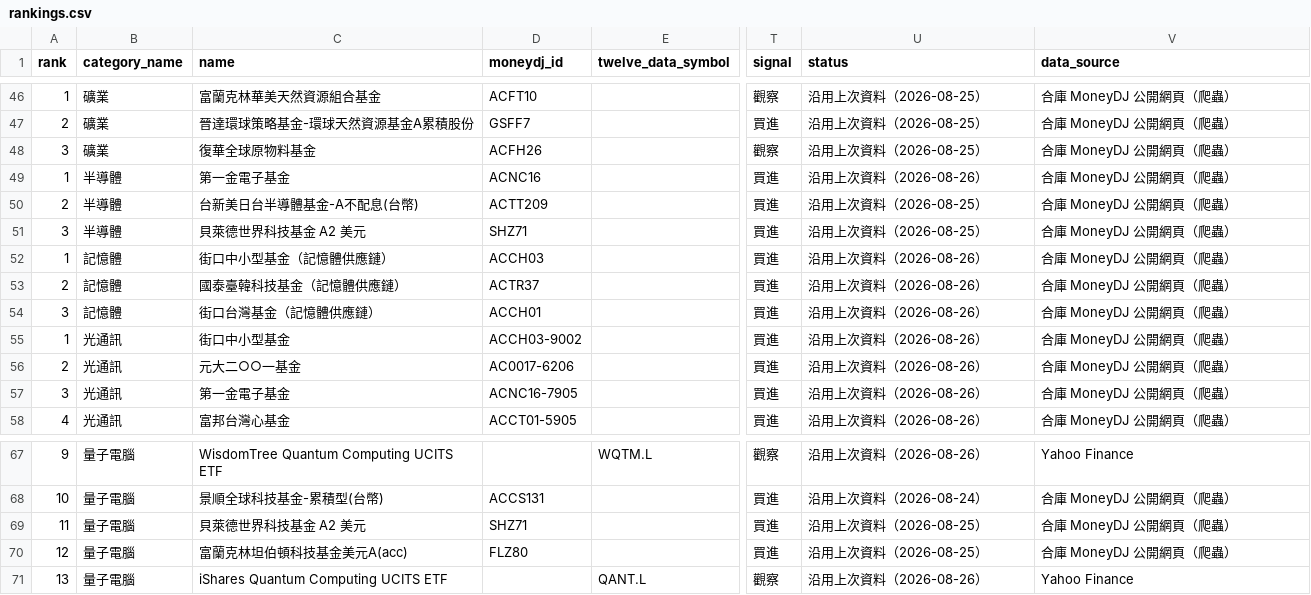
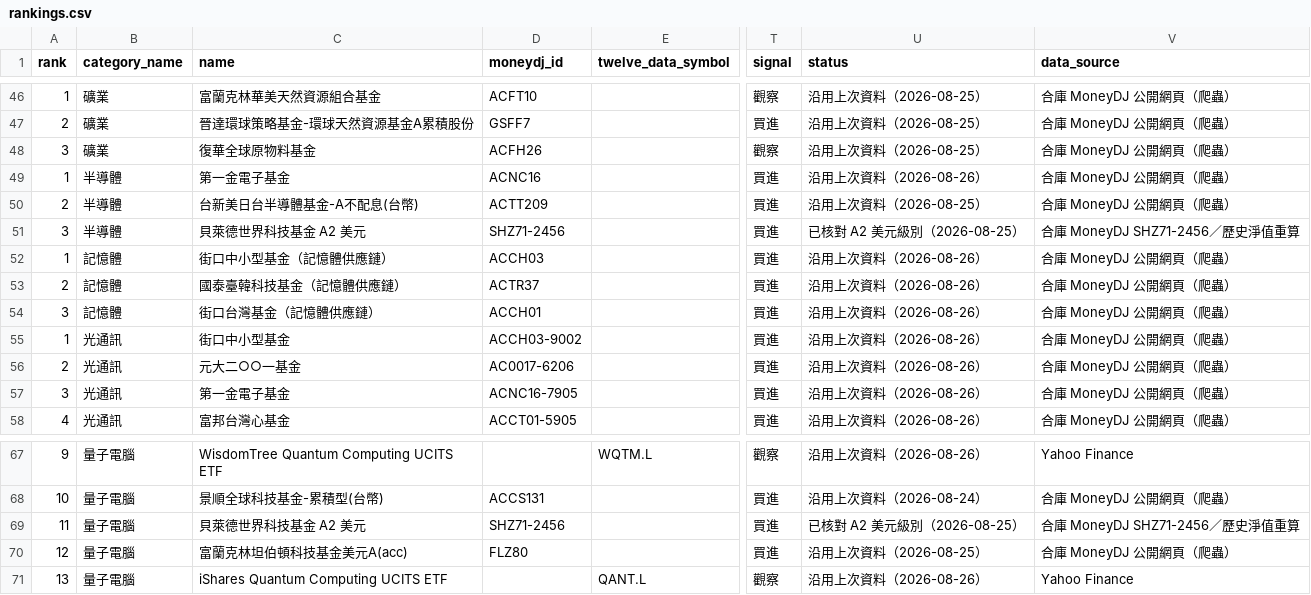
Before and after one commit to eva5389-pixel/fund-market-screener, a CSV file: data/rankings.csv, drawn as a sheet; only a part is shown, gaps mark what is left out; the diff names each change by its address in the sheet, - before the commit and + after, or states it on an @@ line.

```diff
--- a/data/rankings.csv
+++ b/data/rankings.csv
-D51 (moneydj_id): SHZ71
+D51 (moneydj_id): SHZ71-2456
-U51 (status): 沿用上次資料（2026-08-25）
+U51 (status): 已核對 A2 美元級別（2026-08-25）
-V51 (data_source): 合庫 MoneyDJ 公開網頁（爬蟲）
+V51 (data_source): 合庫 MoneyDJ SHZ71-2456／歷史淨值重算
-D69 (moneydj_id): SHZ71
+D69 (moneydj_id): SHZ71-2456
-U69 (status): 沿用上次資料（2026-08-25）
+U69 (status): 已核對 A2 美元級別（2026-08-25）
-V69 (data_source): 合庫 MoneyDJ 公開網頁（爬蟲）
+V69 (data_source): 合庫 MoneyDJ SHZ71-2456／歷史淨值重算
```
Also changed, not shown: data/categories/quantum.csv, data/categories/semiconductor.csv, 2 other files.
